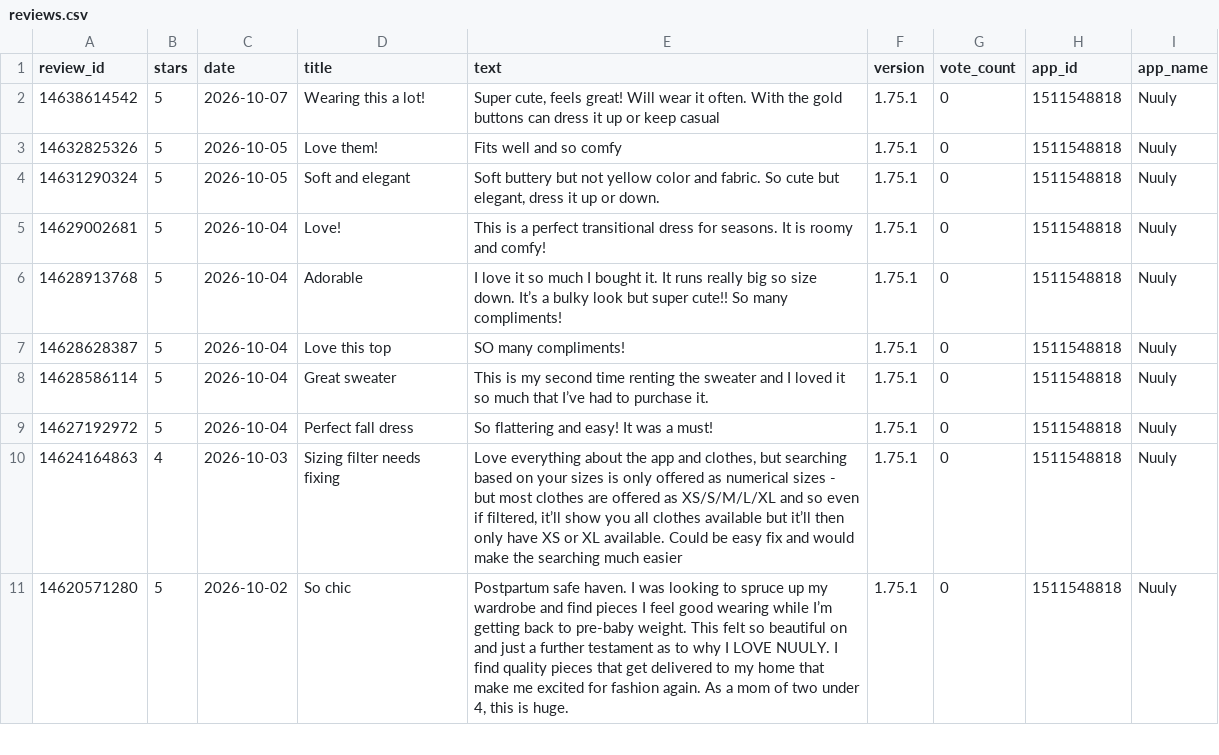
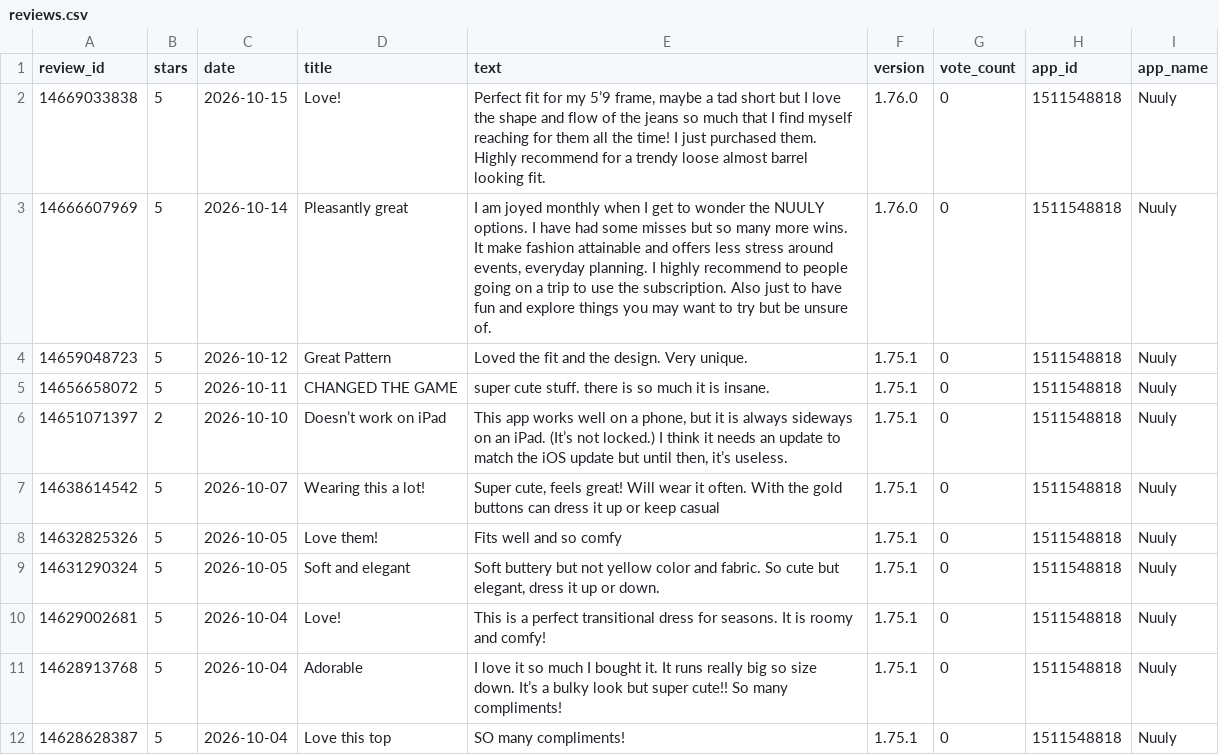
Before and after one commit to Mkp-7/Nuuly-Retail-Intelligence-Platform, a CSV file: data/reviews.csv, drawn as a sheet; only a part is shown; the shorter side is filled out with more unchanged rows; the diff names each change by its address in the sheet, - before the commit and + after, or states it on an @@ line.

```diff
--- a/data/reviews.csv
+++ b/data/reviews.csv
+row 2: 14669033838 | 5 | 2026-10-15 | Love! | Perfect fit for my 5’9 frame, maybe a tad short but I love the shape and flow of the jeans so much that I find myself reaching for them all the time! I just purchased them. Highly recommend for a trendy loose almost barrel looking fit. | 1.76.0 | 0 | 1511548818 | Nuuly
+row 3: 14666607969 | 5 | 2026-10-14 | Pleasantly great | I am joyed monthly when I get to wonder the NUULY options. I have had some misses but so many more wins. It make fashion attainable and offers less stress around events, everyday planning. I highly recommend to people going on a trip to use the subscription. Also just to have fun and explore things you may want to try but be unsure of. | 1.76.0 | 0 | 1511548818 | Nuuly
+row 4: 14659048723 | 5 | 2026-10-12 | Great Pattern | Loved the fit and the design. Very unique. | 1.75.1 | 0 | 1511548818 | Nuuly
+row 5: 14656658072 | 5 | 2026-10-11 | CHANGED THE GAME | super cute stuff. there is so much it is insane. | 1.75.1 | 0 | 1511548818 | Nuuly
+row 6: 14651071397 | 2 | 2026-10-10 | Doesn’t work on iPad | This app works well on a phone, but it is always sideways on an iPad. (It’s not locked.) I think it needs an update to match the iOS update but until then, it’s useless. | 1.75.1 | 0 | 1511548818 | Nuuly
```
